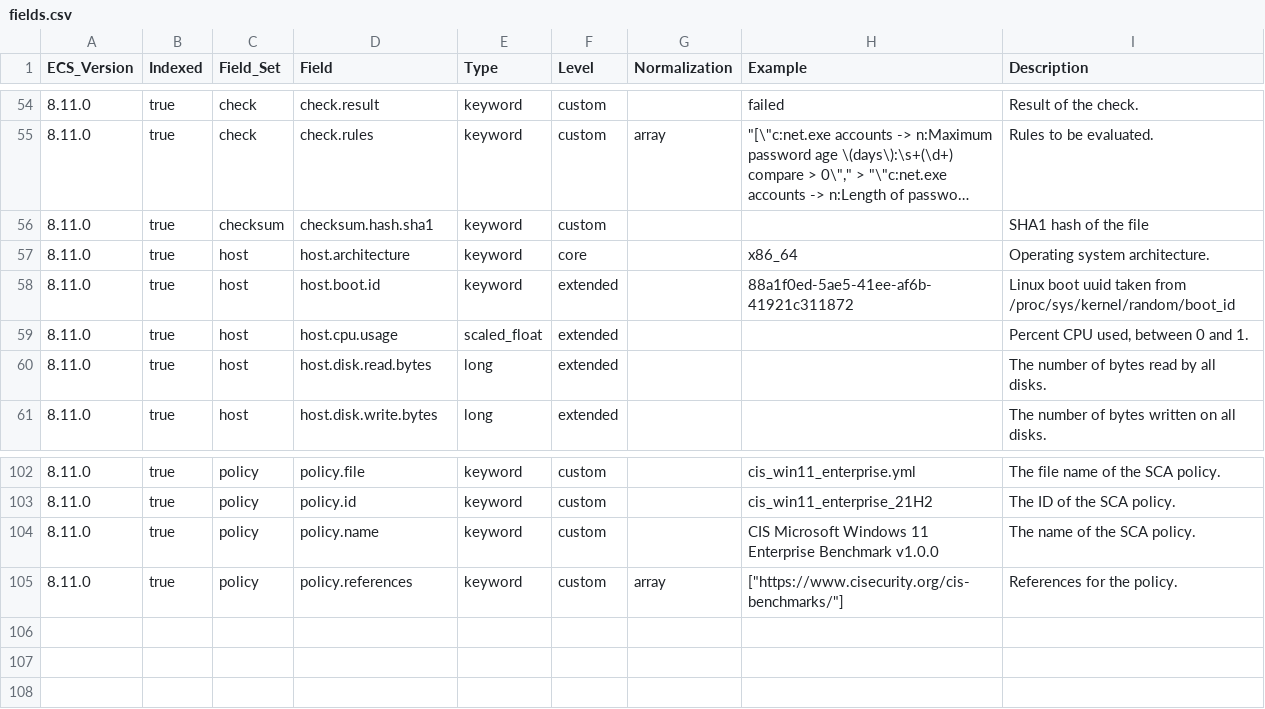
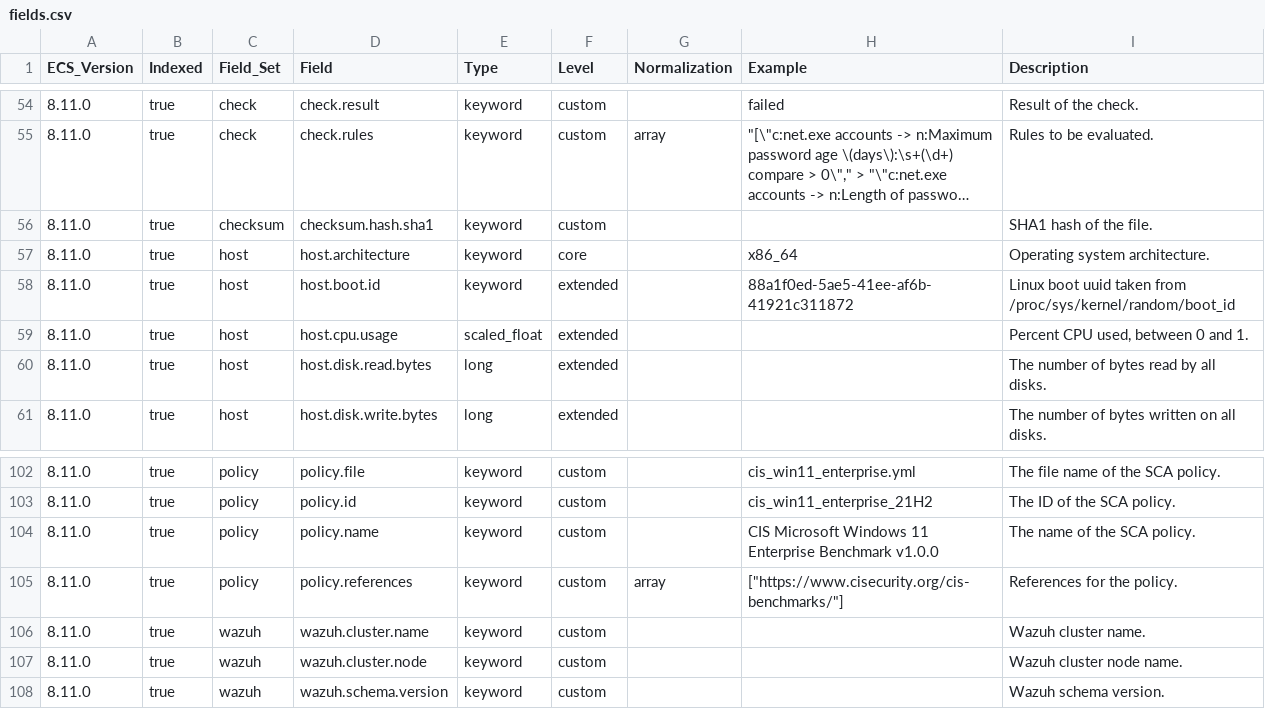
Before and after one commit to wazuh/wazuh-indexer-plugins, a CSV file: ecs/states-sca/docs/fields.csv, drawn as a sheet; only a part is shown, gaps mark what is left out; long unchanged cells end in …; the diff names each change by its address in the sheet, - before the commit and + after, or states it on an @@ line.

Commit message:
Update ECS templates for modified modules: states-sca

```diff
--- a/ecs/states-sca/docs/fields.csv
+++ b/ecs/states-sca/docs/fields.csv
-I56 (Description): SHA1 hash of the file
+I56 (Description): SHA1 hash of the file.
+row 106: 8.11.0 | true | wazuh | wazuh.cluster.name | keyword | custom |  |  | Wazuh cluster name.
+row 107: 8.11.0 | true | wazuh | wazuh.cluster.node | keyword | custom |  |  | Wazuh cluster node name.
+row 108: 8.11.0 | true | wazuh | wazuh.schema.version | keyword | custom |  |  | Wazuh schema version.
```
Also changed, not shown: 1 other file.
